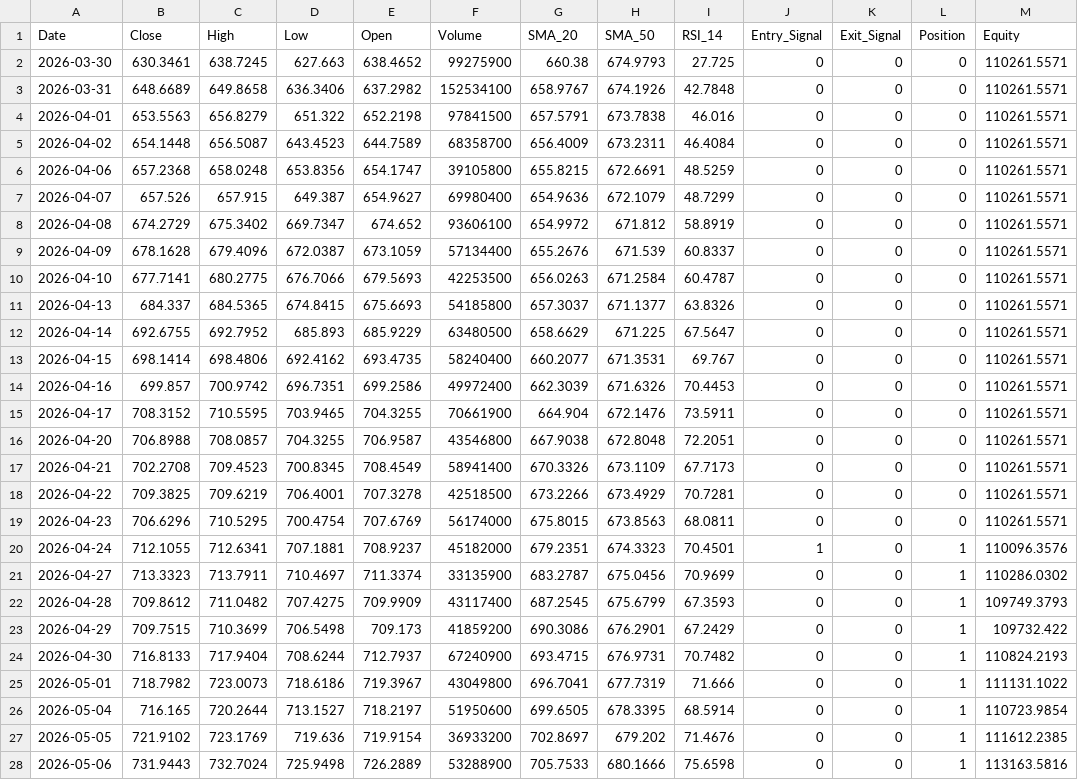
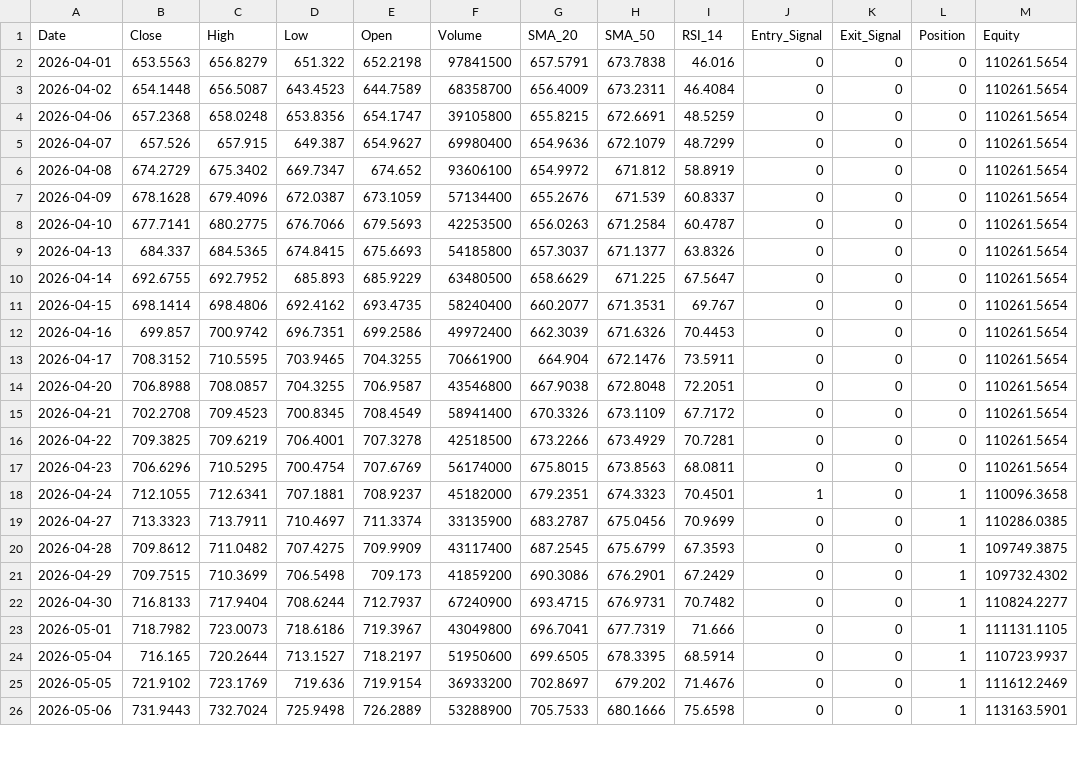
Before and after one commit to JacobcobLee/Project_Moneysense, a CSV file: daily_results.csv, drawn as a sheet; only a part is shown; the diff covers the shown part only.

```diff
--- a/daily_results.csv
+++ b/daily_results.csv
@@ -1,28 +1,26 @@
 Date,Close,High,Low,Open,Volume,SMA_20,SMA_50,RSI_14,Entry_Signal,Exit_Signal,Position,Equity
-2026-03-30,630.3461,638.7245,627.663,638.4652,99275900,660.38,674.9793,27.725,0,0,0,110261.5571
-2026-03-31,648.6689,649.8658,636.3406,637.2982,152534100,658.9767,674.1926,42.7848,0,0,0,110261.5571
-2026-04-01,653.5563,656.8279,651.322,652.2198,97841500,657.5791,673.7838,46.016,0,0,0,110261.5571
-2026-04-02,654.1448,656.5087,643.4523,644.7589,68358700,656.4009,673.2311,46.4084,0,0,0,110261.5571
-2026-04-06,657.2368,658.0248,653.8356,654.1747,39105800,655.8215,672.6691,48.5259,0,0,0,110261.5571
-2026-04-07,657.526,657.915,649.387,654.9627,69980400,654.9636,672.1079,48.7299,0,0,0,110261.5571
-2026-04-08,674.2729,675.3402,669.7347,674.652,93606100,654.9972,671.812,58.8919,0,0,0,110261.5571
-2026-04-09,678.1628,679.4096,672.0387,673.1059,57134400,655.2676,671.539,60.8337,0,0,0,110261.5571
-2026-04-10,677.7141,680.2775,676.7066,679.5693,42253500,656.0263,671.2584,60.4787,0,0,0,110261.5571
-2026-04-13,684.337,684.5365,674.8415,675.6693,54185800,657.3037,671.1377,63.8326,0,0,0,110261.5571
-2026-04-14,692.6755,692.7952,685.893,685.9229,63480500,658.6629,671.225,67.5647,0,0,0,110261.5571
-2026-04-15,698.1414,698.4806,692.4162,693.4735,58240400,660.2077,671.3531,69.767,0,0,0,110261.5571
-2026-04-16,699.857,700.9742,696.7351,699.2586,49972400,662.3039,671.6326,70.4453,0,0,0,110261.5571
-2026-04-17,708.3152,710.5595,703.9465,704.3255,70661900,664.904,672.1476,73.5911,0,0,0,110261.5571
-2026-04-20,706.8988,708.0857,704.3255,706.9587,43546800,667.9038,672.8048,72.2051,0,0,0,110261.5571
-2026-04-21,702.2708,709.4523,700.8345,708.4549,58941400,670.3326,673.1109,67.7173,0,0,0,110261.5571
-2026-04-22,709.3825,709.6219,706.4001,707.3278,42518500,673.2266,673.4929,70.7281,0,0,0,110261.5571
-2026-04-23,706.6296,710.5295,700.4754,707.6769,56174000,675.8015,673.8563,68.0811,0,0,0,110261.5571
-2026-04-24,712.1055,712.6341,707.1881,708.9237,45182000,679.2351,674.3323,70.4501,1,0,1,110096.3576
-2026-04-27,713.3323,713.7911,710.4697,711.3374,33135900,683.2787,675.0456,70.9699,0,0,1,110286.0302
-2026-04-28,709.8612,711.0482,707.4275,709.9909,43117400,687.2545,675.6799,67.3593,0,0,1,109749.3793
-2026-04-29,709.7515,710.3699,706.5498,709.173,41859200,690.3086,676.2901,67.2429,0,0,1,109732.422
-2026-04-30,716.8133,717.9404,708.6244,712.7937,67240900,693.4715,676.9731,70.7482,0,0,1,110824.2193
-2026-05-01,718.7982,723.0073,718.6186,719.3967,43049800,696.7041,677.7319,71.666,0,0,1,111131.1022
-2026-05-04,716.165,720.2644,713.1527,718.2197,51950600,699.6505,678.3395,68.5914,0,0,1,110723.9854
-2026-05-05,721.9102,723.1769,719.636,719.9154,36933200,702.8697,679.202,71.4676,0,0,1,111612.2385
-2026-05-06,731.9443,732.7024,725.9498,726.2889,53288900,705.7533,680.1666,75.6598,0,0,1,113163.5816
+2026-04-01,653.5563,656.8279,651.322,652.2198,97841500,657.5791,673.7838,46.016,0,0,0,110261.5654
+2026-04-02,654.1448,656.5087,643.4523,644.7589,68358700,656.4009,673.2311,46.4084,0,0,0,110261.5654
+2026-04-06,657.2368,658.0248,653.8356,654.1747,39105800,655.8215,672.6691,48.5259,0,0,0,110261.5654
+2026-04-07,657.526,657.915,649.387,654.9627,69980400,654.9636,672.1079,48.7299,0,0,0,110261.5654
+2026-04-08,674.2729,675.3402,669.7347,674.652,93606100,654.9972,671.812,58.8919,0,0,0,110261.5654
+2026-04-09,678.1628,679.4096,672.0387,673.1059,57134400,655.2676,671.539,60.8337,0,0,0,110261.5654
+2026-04-10,677.7141,680.2775,676.7066,679.5693,42253500,656.0263,671.2584,60.4787,0,0,0,110261.5654
+2026-04-13,684.337,684.5365,674.8415,675.6693,54185800,657.3037,671.1377,63.8326,0,0,0,110261.5654
+2026-04-14,692.6755,692.7952,685.893,685.9229,63480500,658.6629,671.225,67.5647,0,0,0,110261.5654
+2026-04-15,698.1414,698.4806,692.4162,693.4735,58240400,660.2077,671.3531,69.767,0,0,0,110261.5654
+2026-04-16,699.857,700.9742,696.7351,699.2586,49972400,662.3039,671.6326,70.4453,0,0,0,110261.5654
+2026-04-17,708.3152,710.5595,703.9465,704.3255,70661900,664.904,672.1476,73.5911,0,0,0,110261.5654
+2026-04-20,706.8988,708.0857,704.3255,706.9587,43546800,667.9038,672.8048,72.2051,0,0,0,110261.5654
+2026-04-21,702.2708,709.4523,700.8345,708.4549,58941400,670.3326,673.1109,67.7172,0,0,0,110261.5654
+2026-04-22,709.3825,709.6219,706.4001,707.3278,42518500,673.2266,673.4929,70.7281,0,0,0,110261.5654
+2026-04-23,706.6296,710.5295,700.4754,707.6769,56174000,675.8015,673.8563,68.0811,0,0,0,110261.5654
+2026-04-24,712.1055,712.6341,707.1881,708.9237,45182000,679.2351,674.3323,70.4501,1,0,1,110096.3658
+2026-04-27,713.3323,713.7911,710.4697,711.3374,33135900,683.2787,675.0456,70.9699,0,0,1,110286.0385
+2026-04-28,709.8612,711.0482,707.4275,709.9909,43117400,687.2545,675.6799,67.3593,0,0,1,109749.3875
+2026-04-29,709.7515,710.3699,706.5498,709.173,41859200,690.3086,676.2901,67.2429,0,0,1,109732.4302
+2026-04-30,716.8133,717.9404,708.6244,712.7937,67240900,693.4715,676.9731,70.7482,0,0,1,110824.2277
+2026-05-01,718.7982,723.0073,718.6186,719.3967,43049800,696.7041,677.7319,71.666,0,0,1,111131.1105
+2026-05-04,716.165,720.2644,713.1527,718.2197,51950600,699.6505,678.3395,68.5914,0,0,1,110723.9937
+2026-05-05,721.9102,723.1769,719.636,719.9154,36933200,702.8697,679.202,71.4676,0,0,1,111612.2469
+2026-05-06,731.9443,732.7024,725.9498,726.2889,53288900,705.7533,680.1666,75.6598,0,0,1,113163.5901
```
Also changed, not shown: 2 added rows and 35 edited cells elsewhere in this file, 2 other files.
